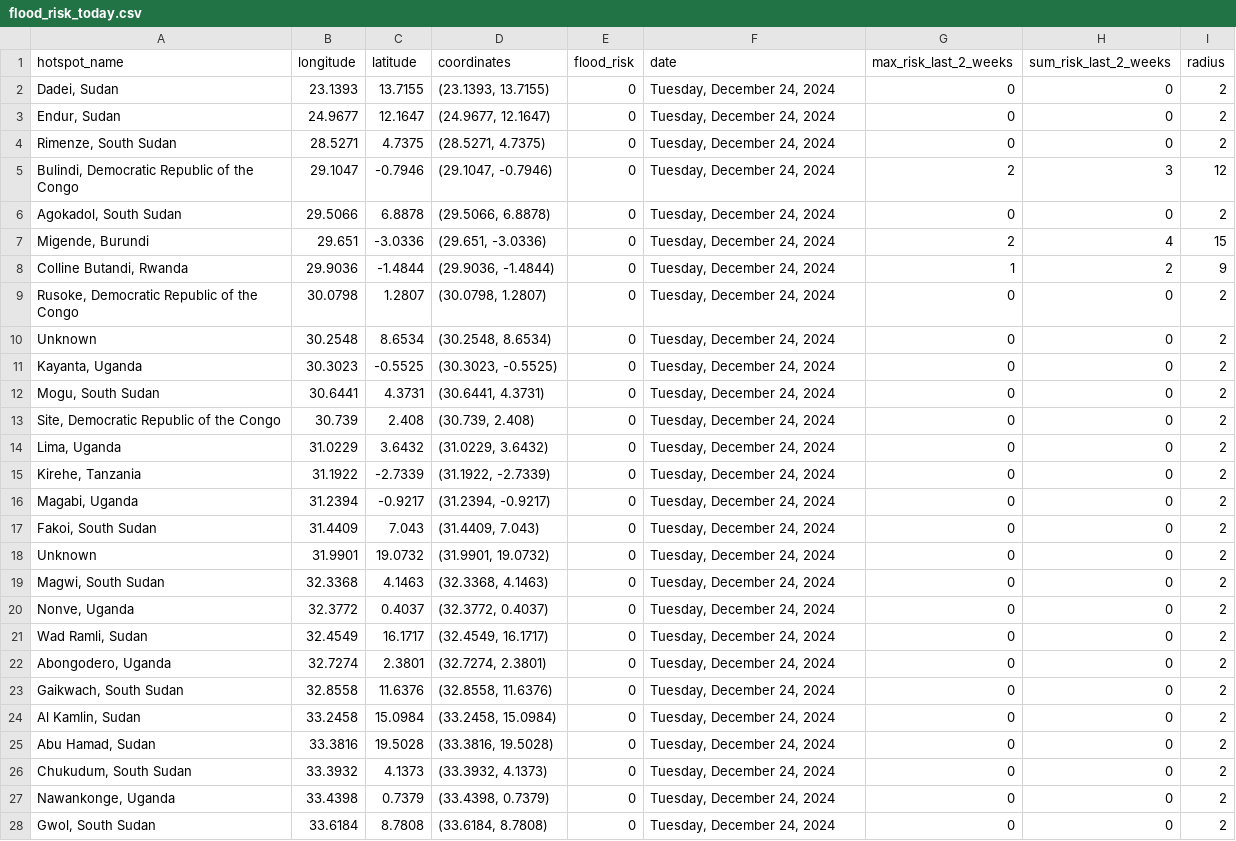
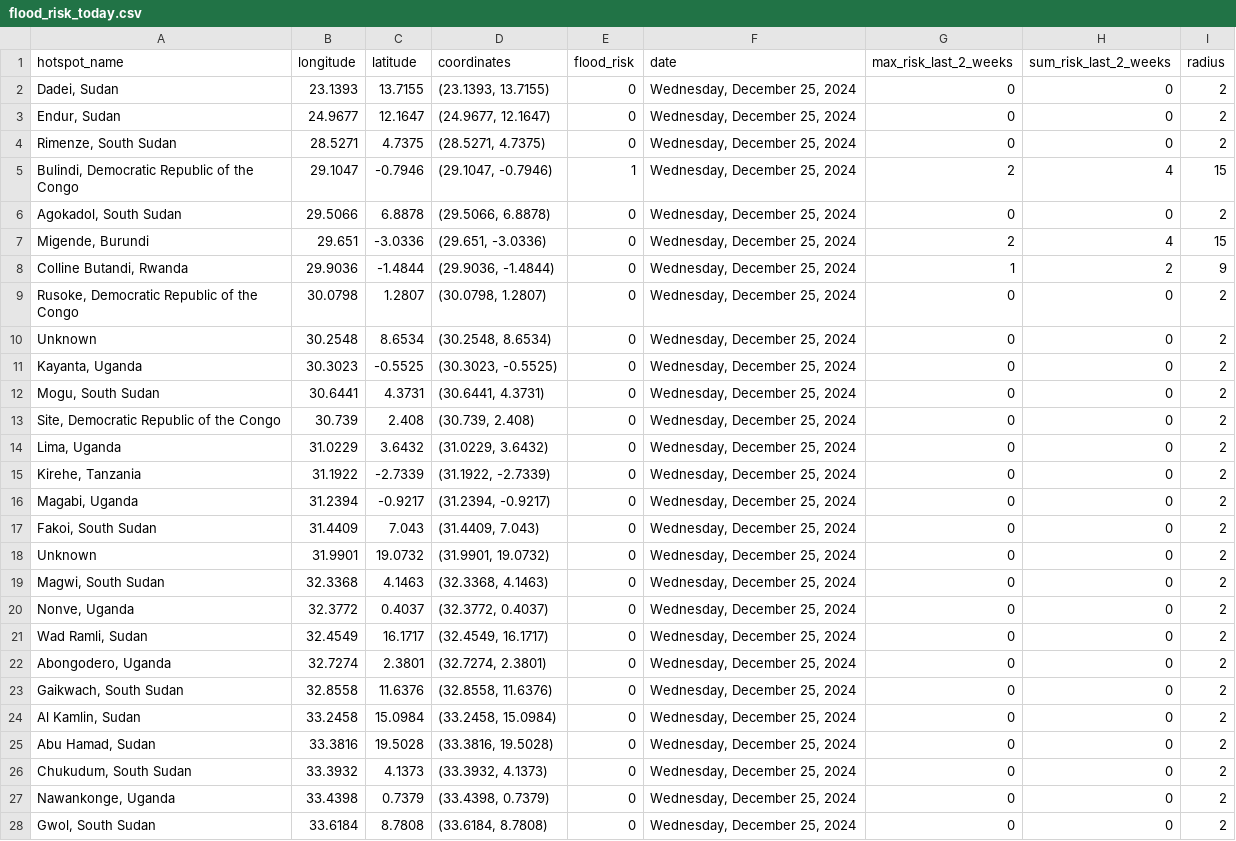
Before and after one commit to annikamcginnis/nile-basin-flood-hotspots-daily, a CSV file: flood_risk_today.csv, drawn as a sheet; only a part is shown; the diff covers the shown part only.

```diff
--- a/flood_risk_today.csv
+++ b/flood_risk_today.csv
@@ -1,28 +1,28 @@
 hotspot_name,longitude,latitude,coordinates,flood_risk,date,max_risk_last_2_weeks,sum_risk_last_2_weeks,radius
-"Dadei, Sudan",23.1393,13.7155,"(23.1393, 13.7155)",0,"Tuesday, December 24, 2024",0,0,2
-"Endur, Sudan",24.9677,12.1647,"(24.9677, 12.1647)",0,"Tuesday, December 24, 2024",0,0,2
-"Rimenze, South Sudan",28.5271,4.7375,"(28.5271, 4.7375)",0,"Tuesday, December 24, 2024",0,0,2
-"Bulindi, Democratic Republic of the Congo",29.1047,-0.7946,"(29.1047, -0.7946)",0,"Tuesday, December 24, 2024",2,3,12
-"Agokadol, South Sudan",29.5066,6.8878,"(29.5066, 6.8878)",0,"Tuesday, December 24, 2024",0,0,2
-"Migende, Burundi",29.651,-3.0336,"(29.651, -3.0336)",0,"Tuesday, December 24, 2024",2,4,15
-"Colline Butandi, Rwanda",29.9036,-1.4844,"(29.9036, -1.4844)",0,"Tuesday, December 24, 2024",1,2,9
-"Rusoke, Democratic Republic of the Congo",30.0798,1.2807,"(30.0798, 1.2807)",0,"Tuesday, December 24, 2024",0,0,2
-Unknown,30.2548,8.6534,"(30.2548, 8.6534)",0,"Tuesday, December 24, 2024",0,0,2
-"Kayanta, Uganda",30.3023,-0.5525,"(30.3023, -0.5525)",0,"Tuesday, December 24, 2024",0,0,2
-"Mogu, South Sudan",30.6441,4.3731,"(30.6441, 4.3731)",0,"Tuesday, December 24, 2024",0,0,2
-"Site, Democratic Republic of the Congo",30.739,2.408,"(30.739, 2.408)",0,"Tuesday, December 24, 2024",0,0,2
-"Lima, Uganda",31.0229,3.6432,"(31.0229, 3.6432)",0,"Tuesday, December 24, 2024",0,0,2
-"Kirehe, Tanzania",31.1922,-2.7339,"(31.1922, -2.7339)",0,"Tuesday, December 24, 2024",0,0,2
-"Magabi, Uganda",31.2394,-0.9217,"(31.2394, -0.9217)",0,"Tuesday, December 24, 2024",0,0,2
-"Fakoi, South Sudan",31.4409,7.043,"(31.4409, 7.043)",0,"Tuesday, December 24, 2024",0,0,2
-Unknown,31.9901,19.0732,"(31.9901, 19.0732)",0,"Tuesday, December 24, 2024",0,0,2
-"Magwi, South Sudan",32.3368,4.1463,"(32.3368, 4.1463)",0,"Tuesday, December 24, 2024",0,0,2
-"Nonve, Uganda",32.3772,0.4037,"(32.3772, 0.4037)",0,"Tuesday, December 24, 2024",0,0,2
-"Wad Ramli, Sudan",32.4549,16.1717,"(32.4549, 16.1717)",0,"Tuesday, December 24, 2024",0,0,2
-"Abongodero, Uganda",32.7274,2.3801,"(32.7274, 2.3801)",0,"Tuesday, December 24, 2024",0,0,2
-"Gaikwach, South Sudan",32.8558,11.6376,"(32.8558, 11.6376)",0,"Tuesday, December 24, 2024",0,0,2
-"Al Kamlin, Sudan",33.2458,15.0984,"(33.2458, 15.0984)",0,"Tuesday, December 24, 2024",0,0,2
-"Abu Hamad, Sudan",33.3816,19.5028,"(33.3816, 19.5028)",0,"Tuesday, December 24, 2024",0,0,2
-"Chukudum, South Sudan",33.3932,4.1373,"(33.3932, 4.1373)",0,"Tuesday, December 24, 2024",0,0,2
-"Nawankonge, Uganda",33.4398,0.7379,"(33.4398, 0.7379)",0,"Tuesday, December 24, 2024",0,0,2
-"Gwol, South Sudan",33.6184,8.7808,"(33.6184, 8.7808)",0,"Tuesday, December 24, 2024",0,0,2
+"Dadei, Sudan",23.1393,13.7155,"(23.1393, 13.7155)",0,"Wednesday, December 25, 2024",0,0,2
+"Endur, Sudan",24.9677,12.1647,"(24.9677, 12.1647)",0,"Wednesday, December 25, 2024",0,0,2
+"Rimenze, South Sudan",28.5271,4.7375,"(28.5271, 4.7375)",0,"Wednesday, December 25, 2024",0,0,2
+"Bulindi, Democratic Republic of the Congo",29.1047,-0.7946,"(29.1047, -0.7946)",1,"Wednesday, December 25, 2024",2,4,15
+"Agokadol, South Sudan",29.5066,6.8878,"(29.5066, 6.8878)",0,"Wednesday, December 25, 2024",0,0,2
+"Migende, Burundi",29.651,-3.0336,"(29.651, -3.0336)",0,"Wednesday, December 25, 2024",2,4,15
+"Colline Butandi, Rwanda",29.9036,-1.4844,"(29.9036, -1.4844)",0,"Wednesday, December 25, 2024",1,2,9
+"Rusoke, Democratic Republic of the Congo",30.0798,1.2807,"(30.0798, 1.2807)",0,"Wednesday, December 25, 2024",0,0,2
+Unknown,30.2548,8.6534,"(30.2548, 8.6534)",0,"Wednesday, December 25, 2024",0,0,2
+"Kayanta, Uganda",30.3023,-0.5525,"(30.3023, -0.5525)",0,"Wednesday, December 25, 2024",0,0,2
+"Mogu, South Sudan",30.6441,4.3731,"(30.6441, 4.3731)",0,"Wednesday, December 25, 2024",0,0,2
+"Site, Democratic Republic of the Congo",30.739,2.408,"(30.739, 2.408)",0,"Wednesday, December 25, 2024",0,0,2
+"Lima, Uganda",31.0229,3.6432,"(31.0229, 3.6432)",0,"Wednesday, December 25, 2024",0,0,2
+"Kirehe, Tanzania",31.1922,-2.7339,"(31.1922, -2.7339)",0,"Wednesday, December 25, 2024",0,0,2
+"Magabi, Uganda",31.2394,-0.9217,"(31.2394, -0.9217)",0,"Wednesday, December 25, 2024",0,0,2
+"Fakoi, South Sudan",31.4409,7.043,"(31.4409, 7.043)",0,"Wednesday, December 25, 2024",0,0,2
+Unknown,31.9901,19.0732,"(31.9901, 19.0732)",0,"Wednesday, December 25, 2024",0,0,2
+"Magwi, South Sudan",32.3368,4.1463,"(32.3368, 4.1463)",0,"Wednesday, December 25, 2024",0,0,2
+"Nonve, Uganda",32.3772,0.4037,"(32.3772, 0.4037)",0,"Wednesday, December 25, 2024",0,0,2
+"Wad Ramli, Sudan",32.4549,16.1717,"(32.4549, 16.1717)",0,"Wednesday, December 25, 2024",0,0,2
+"Abongodero, Uganda",32.7274,2.3801,"(32.7274, 2.3801)",0,"Wednesday, December 25, 2024",0,0,2
+"Gaikwach, South Sudan",32.8558,11.6376,"(32.8558, 11.6376)",0,"Wednesday, December 25, 2024",0,0,2
+"Al Kamlin, Sudan",33.2458,15.0984,"(33.2458, 15.0984)",0,"Wednesday, December 25, 2024",0,0,2
+"Abu Hamad, Sudan",33.3816,19.5028,"(33.3816, 19.5028)",0,"Wednesday, December 25, 2024",0,0,2
+"Chukudum, South Sudan",33.3932,4.1373,"(33.3932, 4.1373)",0,"Wednesday, December 25, 2024",0,0,2
+"Nawankonge, Uganda",33.4398,0.7379,"(33.4398, 0.7379)",0,"Wednesday, December 25, 2024",0,0,2
+"Gwol, South Sudan",33.6184,8.7808,"(33.6184, 8.7808)",0,"Wednesday, December 25, 2024",0,0,2
```
Also changed, not shown: 29 edited cells elsewhere in this file, flood_risk_last_2_weeks.csv, 1 other file.
